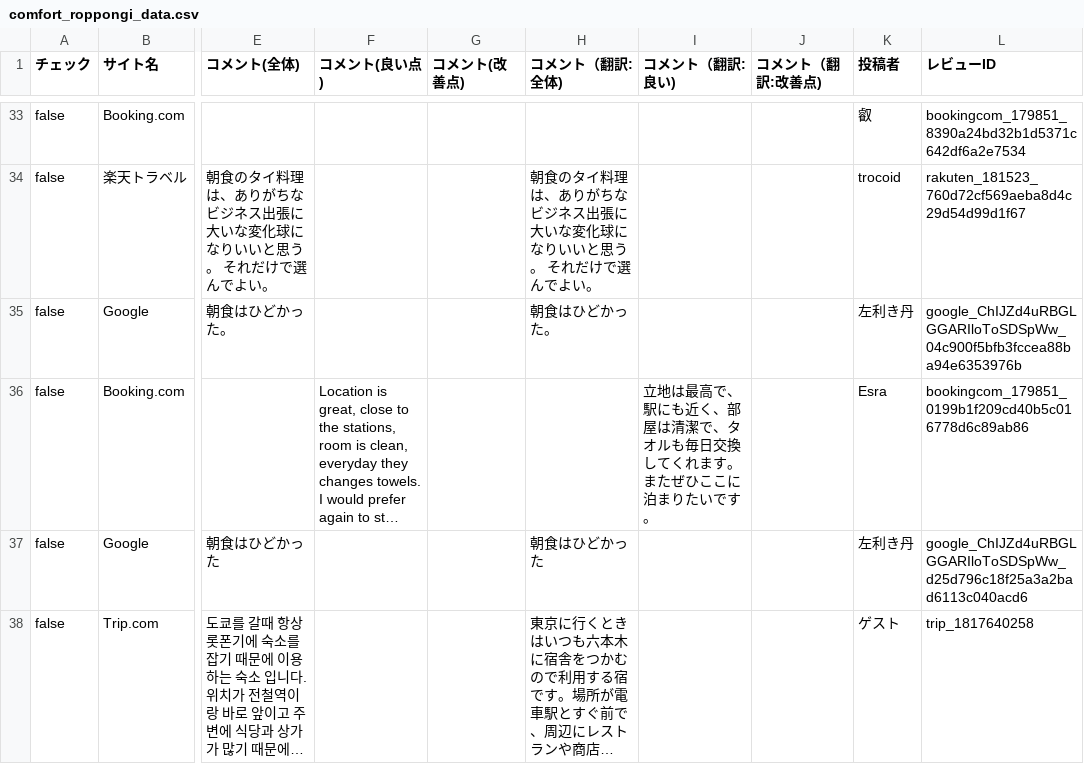
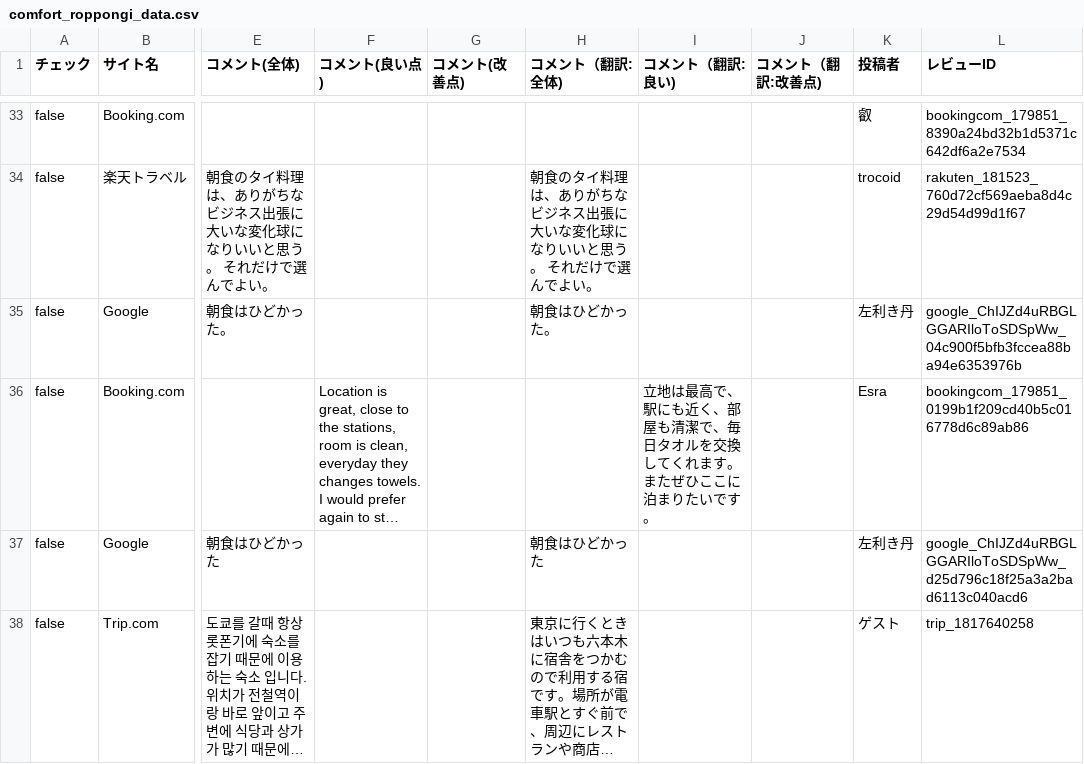
Before and after one commit to TAKAHASHIMITSUGU329/primechange-portal, a CSV file: データ/ホテル口コミデータ/comfort_roppongi_data.csv, drawn as a sheet; only a part is shown, gaps mark what is left out; long unchanged cells end in …; the diff covers the shown part only; the diff names each change by its address in the sheet, - before the commit and + after, or states it on an @@ line.

```diff
--- a/データ/ホテル口コミデータ/comfort_roppongi_data.csv
+++ b/データ/ホテル口コミデータ/comfort_roppongi_data.csv
-I36 (コメント（翻訳:良い)): …く、部屋は清潔で、タオルも毎日交換して…
+I36 (コメント（翻訳:良い)): …く、部屋も清潔で、毎日タオルを交換して…
```
Also changed, not shown: 19 edited cells elsewhere in this file, データ/ホテル口コミデータ/comfort_hakata_data.csv, データ/ホテル口コミデータ/comfort_narita_data.csv, 29 other files.
